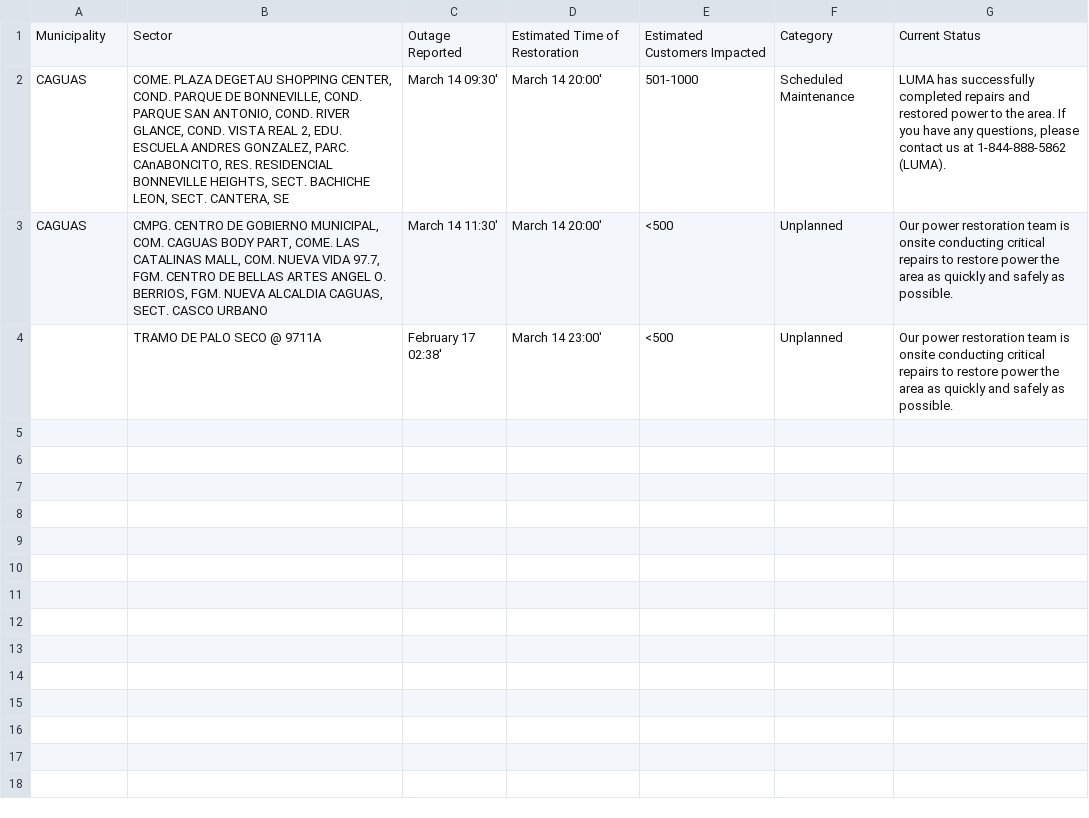
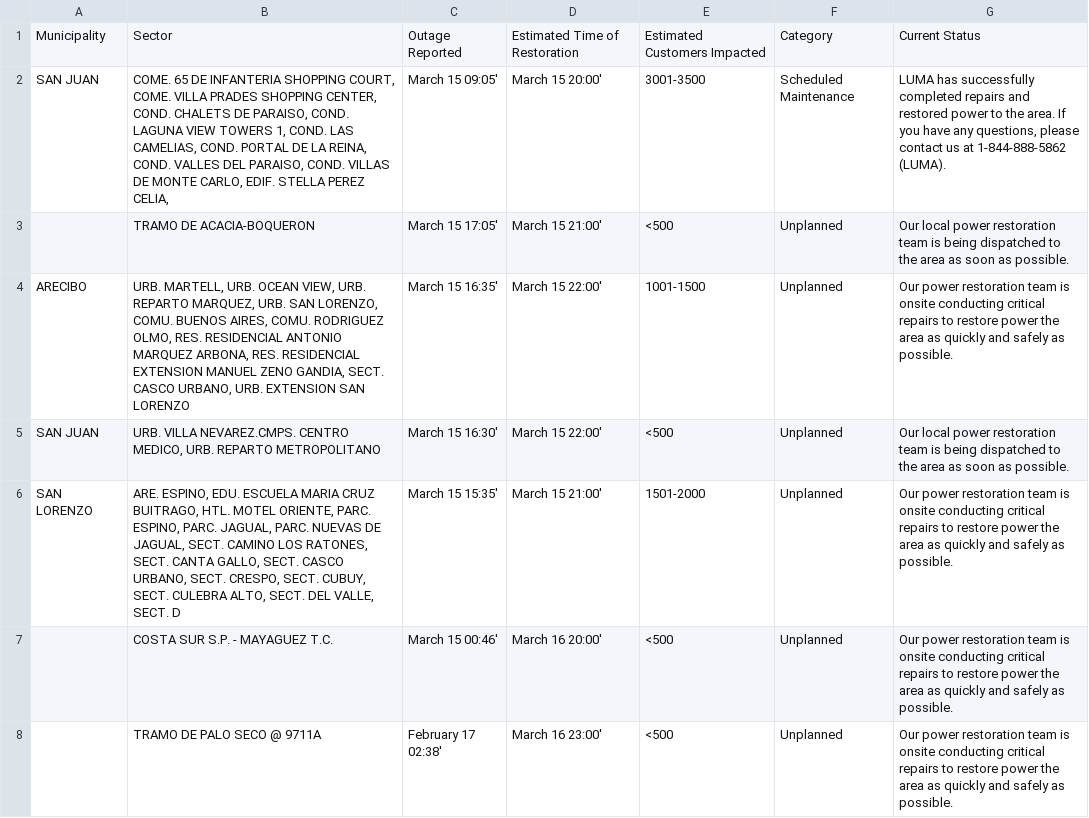
Before and after one commit to jicruz96/luma-energy-outages, a CSV file: notable_outages.csv, drawn as a sheet.

```diff
--- a/notable_outages.csv
+++ b/notable_outages.csv
@@ -1,4 +1,8 @@
 Municipality,Sector,Outage Reported,Estimated Time of Restoration,Estimated Customers Impacted,Category,Current Status
-CAGUAS,"COME. PLAZA DEGETAU SHOPPING CENTER, COND. PARQUE DE BONNEVILLE, COND. PARQUE SAN ANTONIO, COND. RIVER GLANCE, COND. VISTA REAL 2, EDU. ESCUELA ANDRES GONZALEZ, PARC. CAnABONCITO, RES. RESIDENCIAL BONNEVILLE HEIGHTS, SECT. BACHICHE LEON, SECT. CANTERA, SE",March 14 09:30',March 14 20:00',501-1000,Scheduled Maintenance,"LUMA has successfully completed repairs and restored power to the area. If you have any questions, please contact us at 1-844-888-5862 (LUMA). "
-CAGUAS,"CMPG. CENTRO DE GOBIERNO MUNICIPAL, COM. CAGUAS BODY PART, COME. LAS CATALINAS MALL, COM. NUEVA VIDA 97.7, FGM. CENTRO DE BELLAS ARTES ANGEL O. BERRIOS, FGM. NUEVA ALCALDIA CAGUAS, SECT. CASCO URBANO",March 14 11:30',March 14 20:00',<500,Unplanned,Our power restoration team is onsite conducting critical repairs to restore power the area as quickly and safely as possible.
-,TRAMO DE PALO SECO @ 9711A,February 17 02:38',March 14 23:00',<500,Unplanned,Our power restoration team is onsite conducting critical repairs to restore power the area as quickly and safely as possible.
+SAN JUAN,"COME. 65 DE INFANTERIA SHOPPING COURT, COME. VILLA PRADES SHOPPING CENTER, COND. CHALETS DE PARAISO, COND. LAGUNA VIEW TOWERS 1, COND. LAS CAMELIAS, COND. PORTAL DE LA REINA, COND. VALLES DEL PARAISO, COND. VILLAS DE MONTE CARLO, EDIF. STELLA PEREZ CELIA,",March 15 09:05',March 15 20:00',3001-3500,Scheduled Maintenance,"LUMA has successfully completed repairs and restored power to the area. If you have any questions, please contact us at 1-844-888-5862 (LUMA). "
+,   TRAMO DE ACACIA-BOQUERON,March 15 17:05',March 15 21:00',<500,Unplanned,Our local power restoration team is being dispatched to the area as soon as possible.
+ARECIBO,"URB. MARTELL, URB. OCEAN VIEW, URB. REPARTO MARQUEZ, URB. SAN LORENZO, COMU. BUENOS AIRES, COMU. RODRIGUEZ OLMO, RES. RESIDENCIAL ANTONIO MARQUEZ ARBONA, RES. RESIDENCIAL EXTENSION MANUEL ZENO GANDIA, SECT. CASCO URBANO, URB. EXTENSION SAN LORENZO",March 15 16:35',March 15 22:00',1001-1500,Unplanned,Our power restoration team is onsite conducting critical repairs to restore power the area as quickly and safely as possible.
+SAN JUAN,"URB. VILLA NEVAREZ.CMPS. CENTRO MEDICO, URB. REPARTO METROPOLITANO",March 15 16:30',March 15 22:00',<500,Unplanned,Our local power restoration team is being dispatched to the area as soon as possible.
+SAN LORENZO,"ARE. ESPINO, EDU. ESCUELA MARIA CRUZ BUITRAGO, HTL. MOTEL ORIENTE, PARC. ESPINO, PARC. JAGUAL, PARC. NUEVAS DE JAGUAL, SECT. CAMINO LOS RATONES, SECT. CANTA GALLO, SECT. CASCO URBANO, SECT. CRESPO, SECT. CUBUY, SECT. CULEBRA ALTO, SECT. DEL VALLE, SECT. D",March 15 15:35',March 15 21:00',1501-2000,Unplanned,Our power restoration team is onsite conducting critical repairs to restore power the area as quickly and safely as possible.
+,COSTA SUR S.P. - MAYAGUEZ T.C.,March 15 00:46',March 16 20:00',<500,Unplanned,Our power restoration team is onsite conducting critical repairs to restore power the area as quickly and safely as possible.
+,TRAMO DE PALO SECO @ 9711A,February 17 02:38',March 16 23:00',<500,Unplanned,Our power restoration team is onsite conducting critical repairs to restore power the area as quickly and safely as possible.
```
Also changed, not shown: 2 other files.
